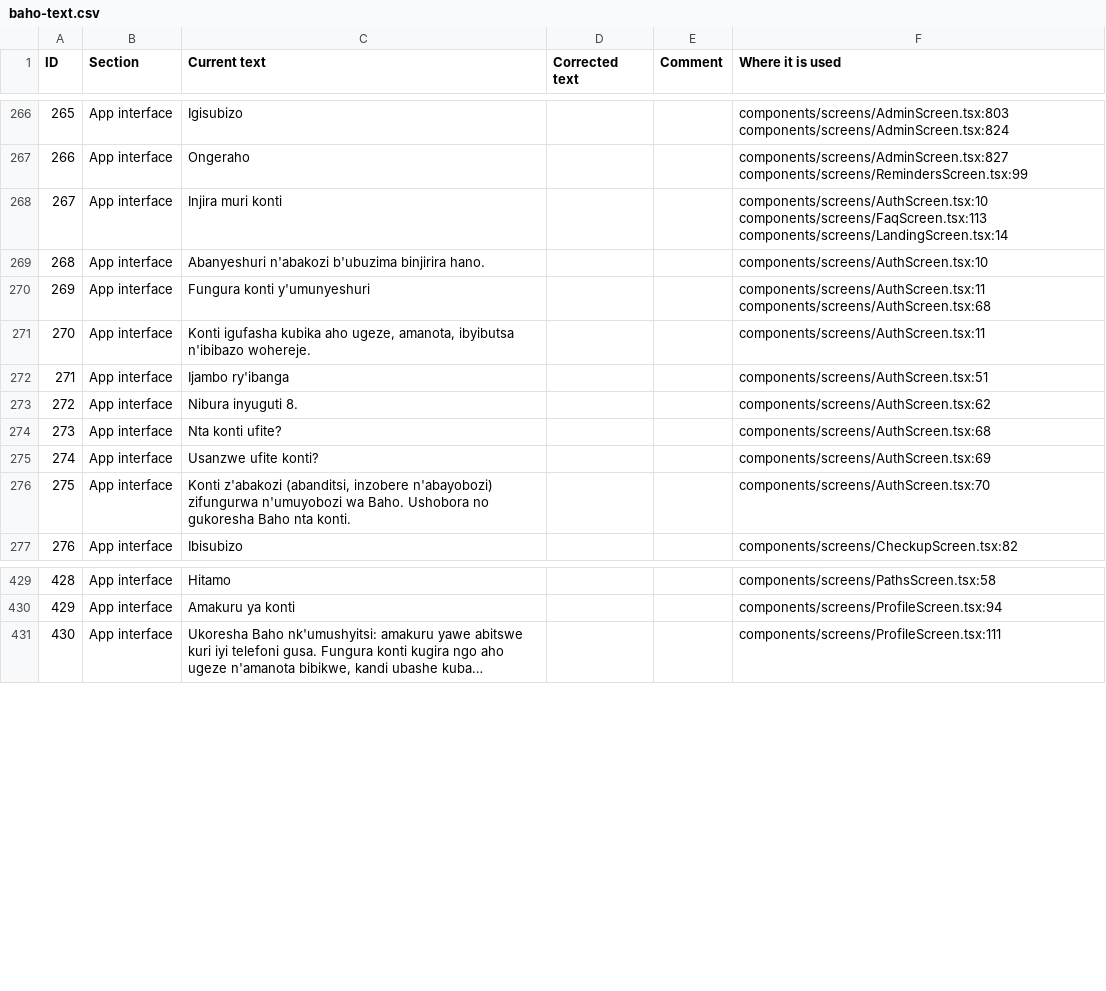
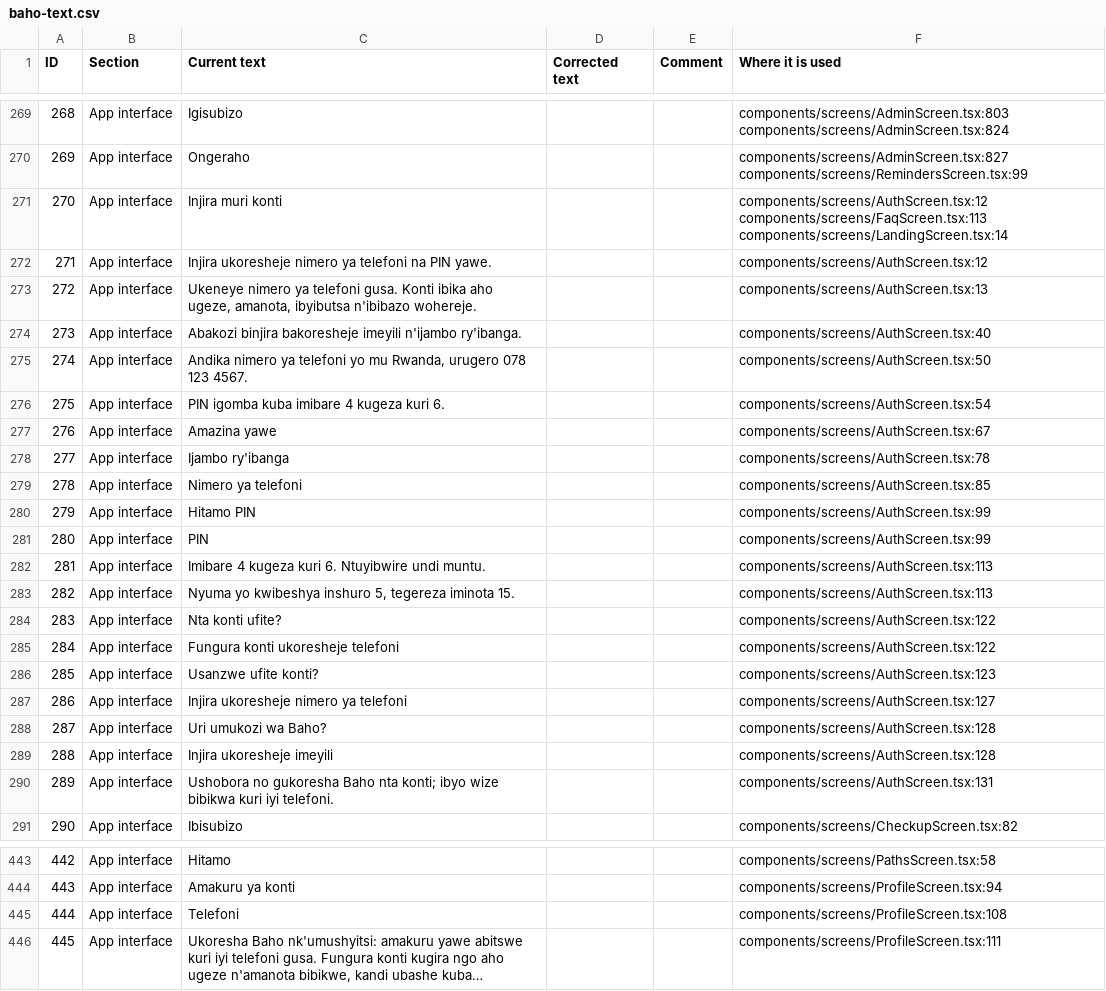
Before and after one commit to fistonfle/baho, a CSV file: docs/translations/baho-text.csv, drawn as a sheet; only a part is shown, gaps mark what is left out; long unchanged cells end in …; removed rows and columns are numbered as before the commit, all else as after; the diff covers the shown part only; the diff names each change by its address in the sheet, - before the commit and + after, or states it on an @@ line.

```diff
--- a/docs/translations/baho-text.csv
+++ b/docs/translations/baho-text.csv
@@ column A (ID) renumbered from row 6 down @@
-F271 (Where it is used): components/screens/AuthScreen.tsx:10 components/screens/FaqScreen.tsx:113 components/screens/LandingScreen.tsx:14
+F271 (Where it is used): components/screens/AuthScreen.tsx:12 components/screens/FaqScreen.tsx:113 components/screens/LandingScreen.tsx:14
-C272 (Current text): Abanyeshuri n'abakozi b'ubuzima binjirira hano.
+C272 (Current text): Injira ukoresheje nimero ya telefoni na PIN yawe.
-F272 (Where it is used): components/screens/AuthScreen.tsx:10
+F272 (Where it is used): components/screens/AuthScreen.tsx:12
-row 270: 269 | App interface | Fungura konti y'umunyeshuri |  |  | components/screens/AuthScreen.tsx:11 components/screens/AuthScreen.tsx:68
-C273 (Current text): Konti igufasha kubika aho ugeze,…
+C273 (Current text): Ukeneye nimero ya telefoni gusa. Konti ibika aho ugeze,…
-F273 (Where it is used): components/screens/AuthScreen.tsx:11
+F273 (Where it is used): components/screens/AuthScreen.tsx:13
+row 274: 273 | App interface | Abakozi binjira bakoresheje imeyili n'ijambo ry'ibanga. |  |  | components/screens/AuthScreen.tsx:40
+row 275: 274 | App interface | Andika nimero ya telefoni yo mu Rwanda, urugero 078 123 4567. |  |  | components/screens/AuthScreen.tsx:50
+row 276: 275 | App interface | PIN igomba kuba imibare 4 kugeza kuri 6. |  |  | components/screens/AuthScreen.tsx:54
+row 277: 276 | App interface | Amazina yawe |  |  | components/screens/AuthScreen.tsx:67
-F278 (Where it is used): components/screens/AuthScreen.tsx:51
+F278 (Where it is used): components/screens/AuthScreen.tsx:78
-C279 (Current text): Nibura inyuguti 8.
+C279 (Current text): Nimero ya telefoni
-F279 (Where it is used): components/screens/AuthScreen.tsx:62
+F279 (Where it is used): components/screens/AuthScreen.tsx:85
+row 280: 279 | App interface | Hitamo PIN |  |  | components/screens/AuthScreen.tsx:99
+row 281: 280 | App interface | PIN |  |  | components/screens/AuthScreen.tsx:99
+row 282: 281 | App interface | Imibare 4 kugeza kuri 6. Ntuyibwire undi muntu. |  |  | components/screens/AuthScreen.tsx:113
+row 283: 282 | App interface | Nyuma yo kwibeshya inshuro 5, tegereza iminota 15. |  |  | components/screens/AuthScreen.tsx:113
-F284 (Where it is used): components/screens/AuthScreen.tsx:68
+F284 (Where it is used): components/screens/AuthScreen.tsx:122
+row 285: 284 | App interface | Fungura konti ukoresheje telefoni |  |  | components/screens/AuthScreen.tsx:122
-F286 (Where it is used): components/screens/AuthScreen.tsx:69
+F286 (Where it is used): components/screens/AuthScreen.tsx:123
+row 287: 286 | App interface | Injira ukoresheje nimero ya telefoni |  |  | components/screens/AuthScreen.tsx:127
+row 288: 287 | App interface | Uri umukozi wa Baho? |  |  | components/screens/AuthScreen.tsx:128
+row 289: 288 | App interface | Injira ukoresheje imeyili |  |  | components/screens/AuthScreen.tsx:128
-C290 (Current text): Konti z'abakozi (abanditsi, inzobere n'abayobozi) zifungurwa n'umuyobozi wa Baho. Ushobora no gukoresha Baho nta konti.
+C290 (Current text): Ushobora no gukoresha Baho nta konti; ibyo wize bibikwa kuri iyi telefoni.
-F290 (Where it is used): components/screens/AuthScreen.tsx:70
+F290 (Where it is used): components/screens/AuthScreen.tsx:131
+row 445: 444 | App interface | Telefoni |  |  | components/screens/ProfileScreen.tsx:108
```
Also changed, not shown: 3 added rows and 61 edited cells elsewhere in this file, 12 other files.
